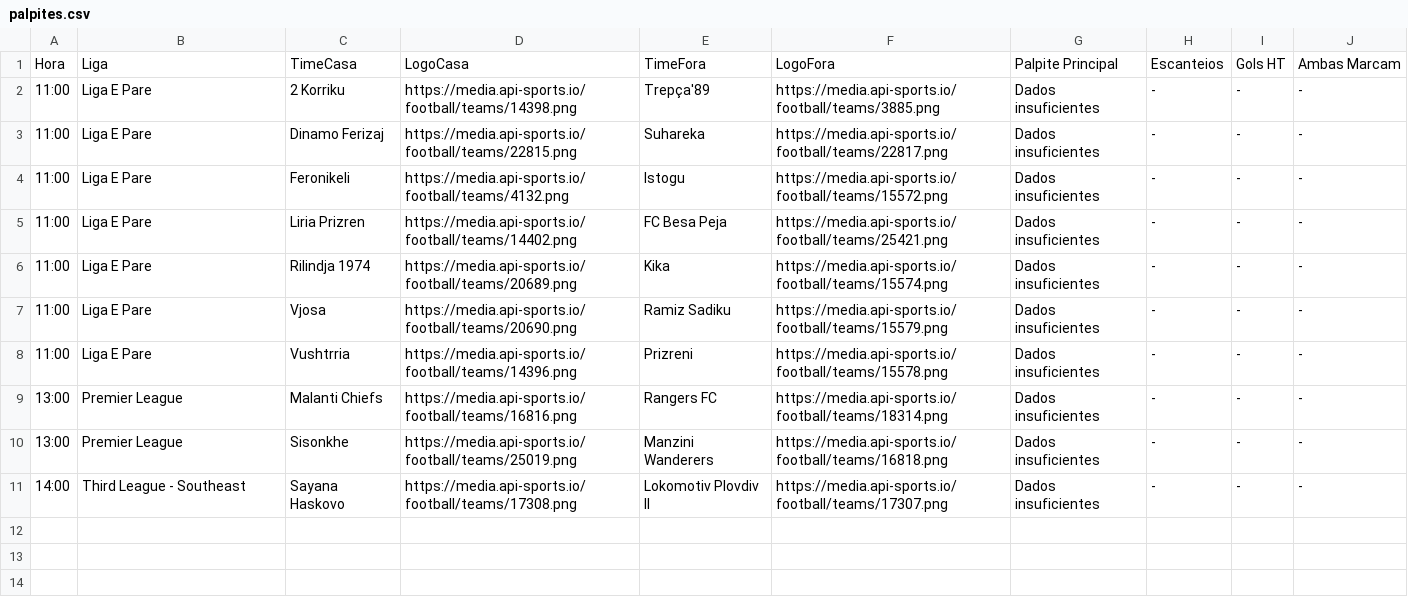
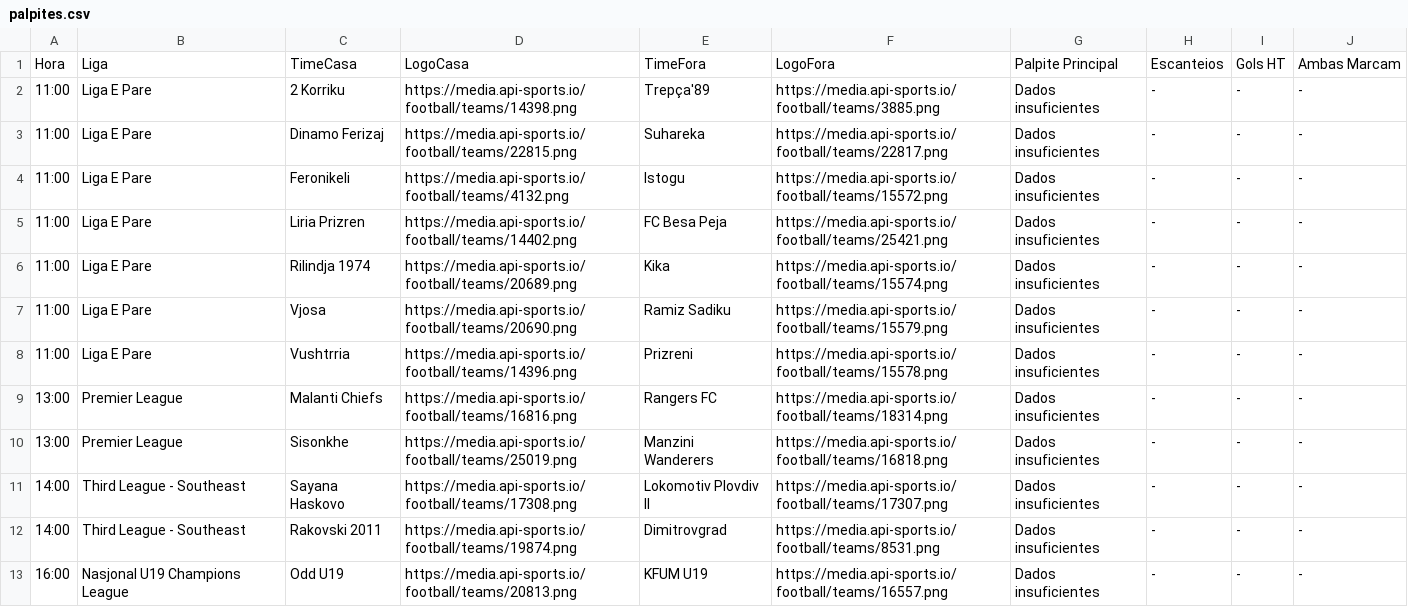
Before and after one commit to gabrielsx07/meu-robo-de-palpites, a CSV file: palpites.csv, drawn as a sheet; the diff names each change by its address in the sheet, - before the commit and + after, or states it on an @@ line.

```diff
--- a/palpites.csv
+++ b/palpites.csv
+row 12: 14:00 | Third League - Southeast | Rakovski 2011 | https://media.api-sports.io/football/teams/19874.png | Dimitrovgrad | https://media.api-sports.io/football/teams/8531.png | Dados insuficientes | - | - | -
+row 13: 16:00 | Nasjonal U19 Champions League | Odd U19 | https://media.api-sports.io/football/teams/20813.png | KFUM U19 | https://media.api-sports.io/football/teams/16557.png | Dados insuficientes | - | - | -
```
